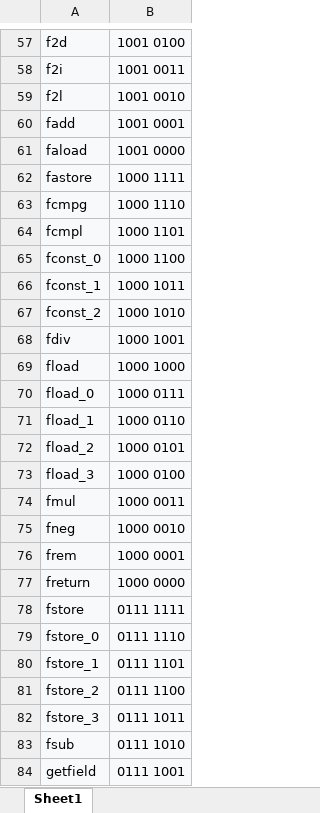
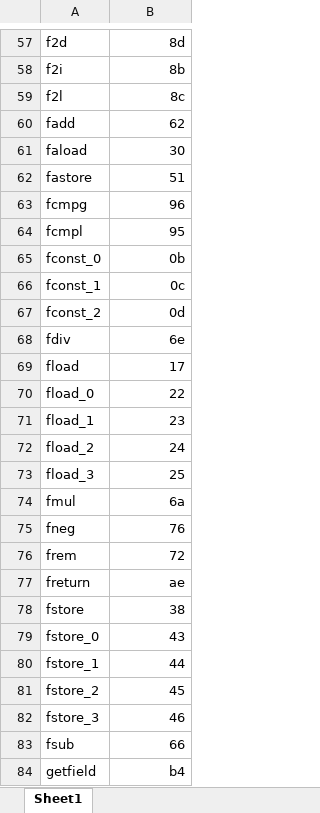
Before and after one commit to JayJay95/JavaByteCodeGenerator, an Excel workbook: Java_Bytecode_Instructions.xlsx, sheet Sheet1, drawn as a sheet; only a part is shown, gaps mark what is left out; values as stored, in another font and other column widths than the file's, no borders; the diff covers the shown part only; the diff names each change by its address in the sheet, - before the commit and + after, or states it on an @@ line.

```diff
--- a/Java_Bytecode_Instructions.xlsx (sheet Sheet1)
+++ b/Java_Bytecode_Instructions.xlsx (sheet Sheet1)
-A57:B84 fill: #F8F9FA
+A57:B84 fill: none
-B57: 1001 0100
+B57: 8d
-B58: 1001 0011
+B58: 8b
-B59: 1001 0010
+B59: 8c
-B60: 1001 0001
+B60: 62
-B61: 1001 0000
+B61: 30
-B62: 1000 1111
+B62: 51
-B63: 1000 1110
+B63: 96
-B64: 1000 1101
+B64: 95
-B65: 1000 1100
+B65: 0b
-B66: 1000 1011
+B66: 0c
-B67: 1000 1010
+B67: 0d
-B68: 1000 1001
+B68: 6e
-B69: 1000 1000
+B69: 17
-B70: 1000 0111
+B70: 22
-B71: 1000 0110
+B71: 23
-B72: 1000 0101
+B72: 24
-B73: 1000 0100
+B73: 25
-B74: 1000 0011
+B74: 6a
-B75: 1000 0010
+B75: 76
-B76: 1000 0001
+B76: 72
-B77: 1000 0000
+B77: ae
-B78: 0111 1111
+B78: 38
-B79: 0111 1110
+B79: 43
-B80: 0111 1101
+B80: 44
-B81: 0111 1100
+B81: 45
-B82: 0111 1011
+B82: 46
-B83: 0111 1010
+B83: 66
-B84: 0111 1001
+B84: b4
```
Also changed, not shown: 178 edited cells and cell formats elsewhere in this sheet, 8 other files.
